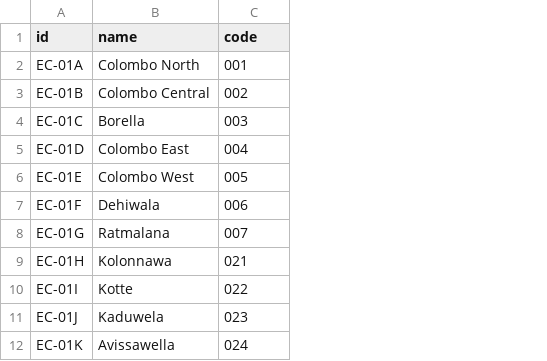
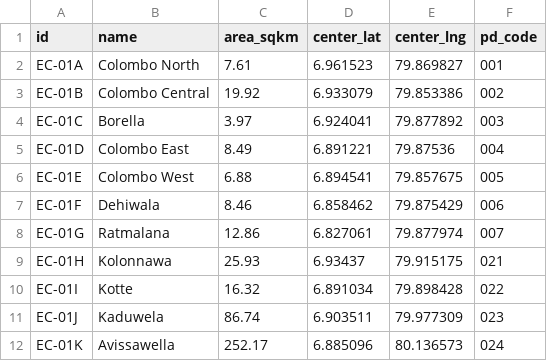
Before and after one commit to nuuuwan/lk_admin_regions, a TSV file: data/ents/pds.tsv, drawn as a sheet; only a part is shown; addresses are those after the commit; the diff names each change by its address in the sheet, - before the commit and + after, or states it on an @@ line.

```diff
--- a/data/ents/pds.tsv
+++ b/data/ents/pds.tsv
+column C (area_sqkm), rows 2-12: 7.61 | 19.92 | 3.97 | 8.49 | 6.88 | 8.46 | 12.86 | 25.93 | 16.32 | 86.74 | 252.17
+column D (center_lat), rows 2-12: 6.961523 | 6.933079 | 6.924041 | 6.891221 | 6.894541 | 6.858462 | 6.827061 | 6.93437 | 6.891034 | 6.903511 | 6.885096
+column E (center_lng), rows 2-12: 79.869827 | 79.853386 | 79.877892 | 79.87536 | 79.857675 | 79.875429 | 79.877974 | 79.915175 | 79.898428 | 79.977309 | 80.136573
-F1: code
+F1: pd_code
```
Also changed, not shown: data/ents/eds.tsv, 20 other files.
